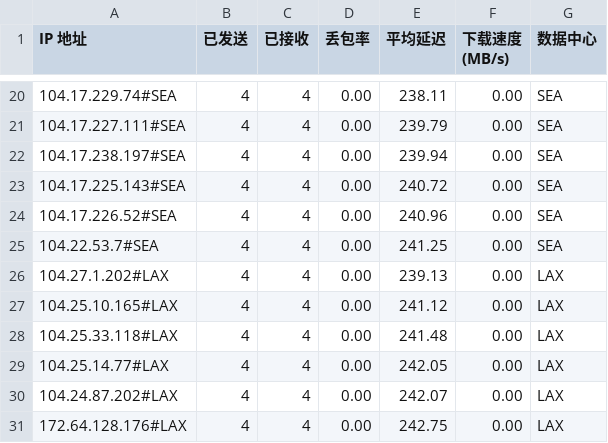
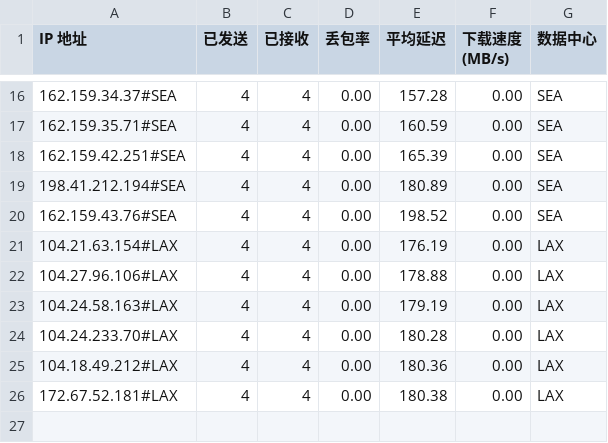
Before and after one commit to lls94/cf-address, a CSV file: dist/result.csv, drawn as a sheet; only a part is shown, gaps mark what is left out; the diff covers the shown part only.

```diff
--- a/dist/result.csv
+++ b/dist/result.csv
@@ -20,12 +16,11 @@ IP 地址,已发送,已接收,丢包率,平均延迟,下载速度 (MB/s),数据
-104.17.229.74#SEA,4,4,0.00,238.11,0.00,SEA
-104.17.227.111#SEA,4,4,0.00,239.79,0.00,SEA
-104.17.238.197#SEA,4,4,0.00,239.94,0.00,SEA
-104.17.225.143#SEA,4,4,0.00,240.72,0.00,SEA
-104.17.226.52#SEA,4,4,0.00,240.96,0.00,SEA
-104.22.53.7#SEA,4,4,0.00,241.25,0.00,SEA
-104.27.1.202#LAX,4,4,0.00,239.13,0.00,LAX
-104.25.10.165#LAX,4,4,0.00,241.12,0.00,LAX
-104.25.33.118#LAX,4,4,0.00,241.48,0.00,LAX
-104.25.14.77#LAX,4,4,0.00,242.05,0.00,LAX
-104.24.87.202#LAX,4,4,0.00,242.07,0.00,LAX
-172.64.128.176#LAX,4,4,0.00,242.75,0.00,LAX
+162.159.34.37#SEA,4,4,0.00,157.28,0.00,SEA
+162.159.35.71#SEA,4,4,0.00,160.59,0.00,SEA
+162.159.42.251#SEA,4,4,0.00,165.39,0.00,SEA
+198.41.212.194#SEA,4,4,0.00,180.89,0.00,SEA
+162.159.43.76#SEA,4,4,0.00,198.52,0.00,SEA
+104.21.63.154#LAX,4,4,0.00,176.19,0.00,LAX
+104.27.96.106#LAX,4,4,0.00,178.88,0.00,LAX
+104.24.58.163#LAX,4,4,0.00,179.19,0.00,LAX
+104.24.233.70#LAX,4,4,0.00,180.28,0.00,LAX
+104.18.49.212#LAX,4,4,0.00,180.36,0.00,LAX
+172.67.52.181#LAX,4,4,0.00,180.38,0.00,LAX
```
Also changed, not shown: 2 added rows, 6 removed rows and 30 edited cells elsewhere in this file, 1 other file.
